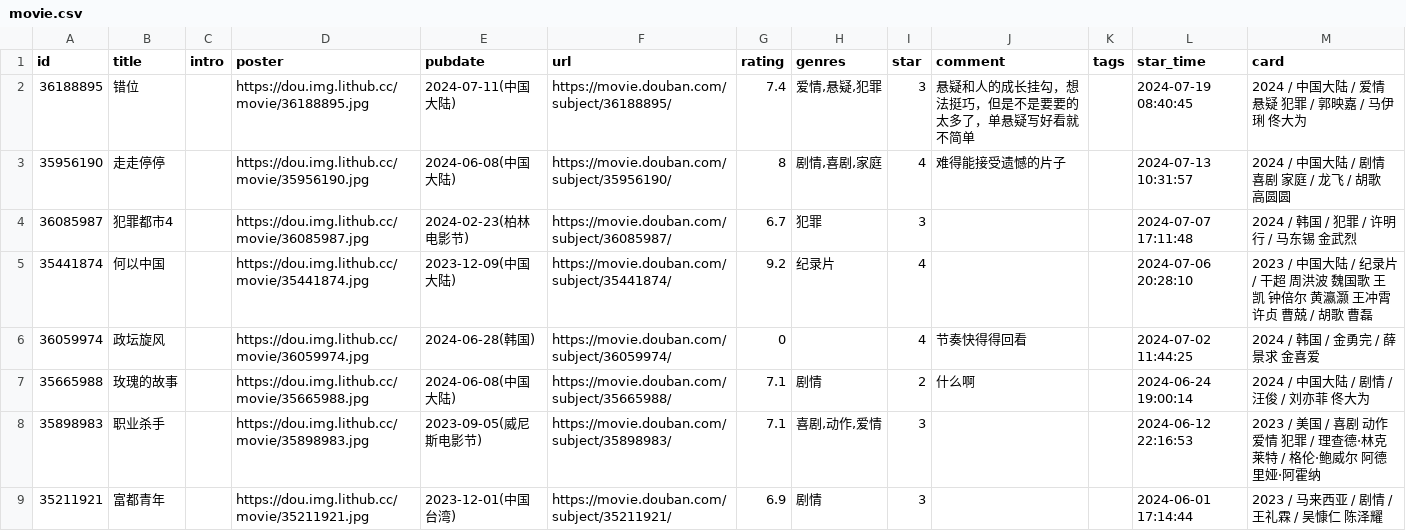
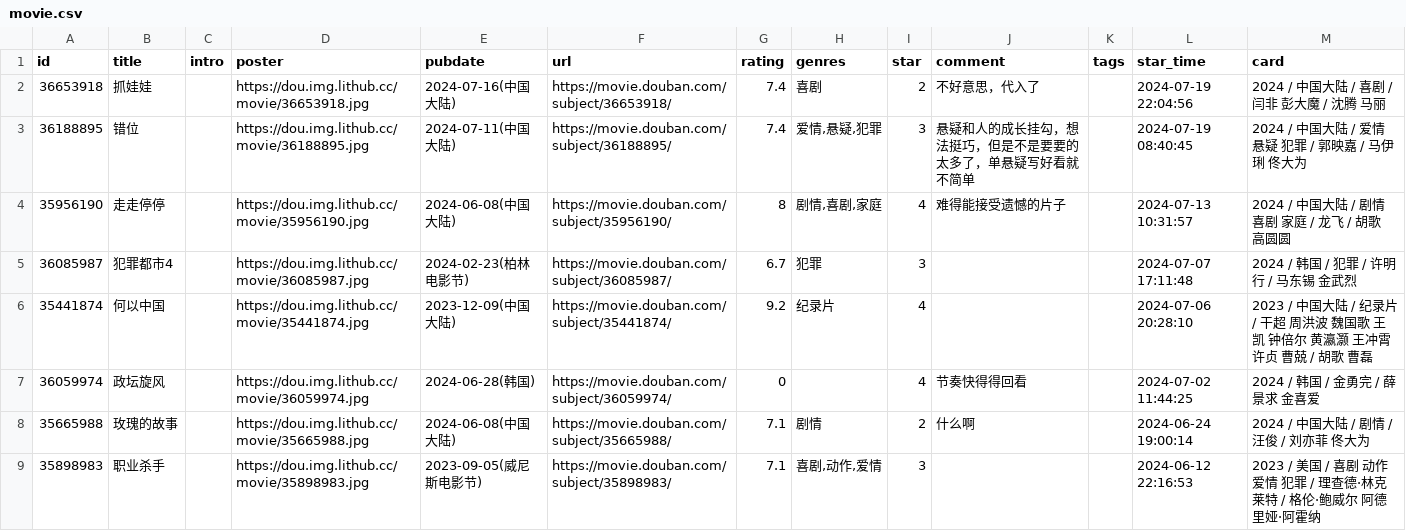
Before and after one commit to oldhand7/html-res-mm, a CSV file: data/douban/movie.csv, drawn as a sheet; only a part is shown; the shorter side is filled out with more unchanged rows.

Commit message:
chore: update douban data

```diff
--- a/data/douban/movie.csv
+++ b/data/douban/movie.csv
@@ -1,2 +1,3 @@
 id,title,intro,poster,pubdate,url,rating,genres,star,comment,tags,star_time,card
+36653918,抓娃娃,,https://dou.img.lithub.cc/movie/36653918.jpg,2024-07-16(中国大陆),https://movie.douban.com/subject/36653918/,7.4,喜剧,2,不好意思，代入了,,2024-07-19 22:04:56,2024 / 中国大陆 / 喜剧 / 闫非 彭大魔 / 沈腾 马丽
 36188895,错位,,https://dou.img.lithub.cc/movie/36188895.jpg,2024-07-11(中国大陆),https://movie.douban.com/subject/36188895/,7.4,"爱情,悬疑,犯罪",3,悬疑和人的成长挂勾，想法挺巧，但是不是要要的太多了，单悬疑写好看就不简单,,2024-07-19 08:40:45,2024 / 中国大陆 / 爱情 悬疑 犯罪 / 郭映嘉 / 马伊琍 佟大为
```
